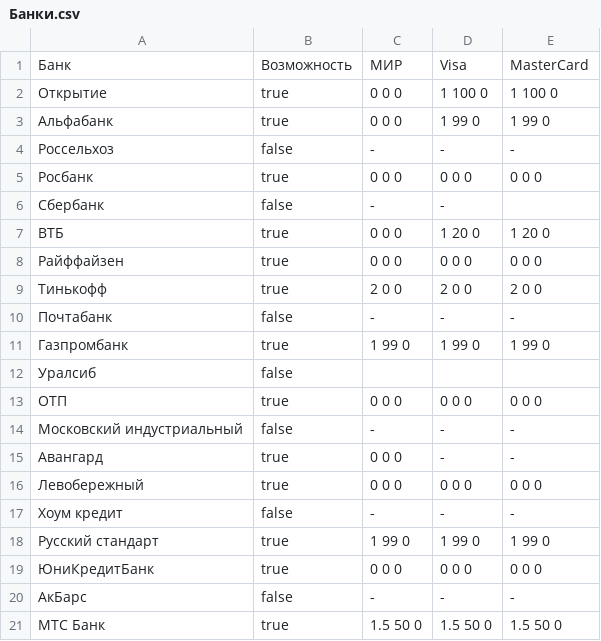
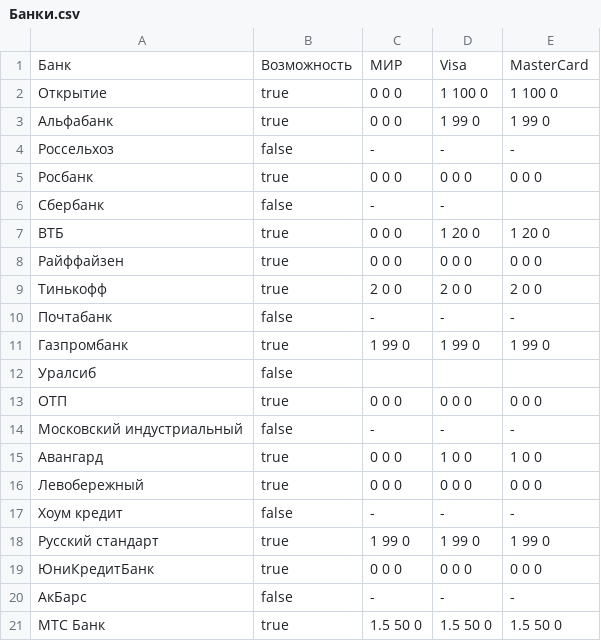
Before and after one commit to WhiteApfel/3rd-party-ATM-commission-ru, a CSV file: Банки.csv, drawn as a sheet.

Commit message:
Уточнение про Авангард

```diff
--- a/Банки.csv
+++ b/Банки.csv
@@ -14,3 +14,3 @@
 Московский индустриальный,false,-,-,-
-Авангард,true,0 0 0,-,-
+Авангард,true,0 0 0,1 0 0,1 0 0
 Левобережный,true,0 0 0,0 0 0,0 0 0
```
